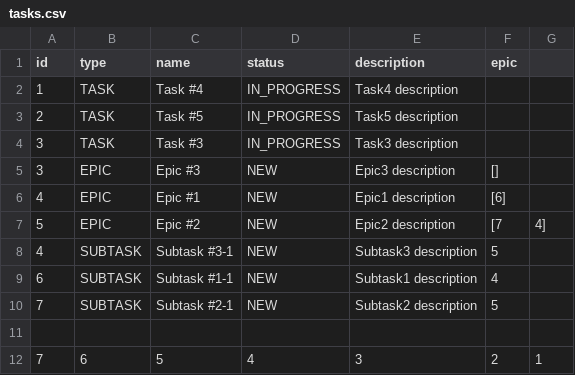
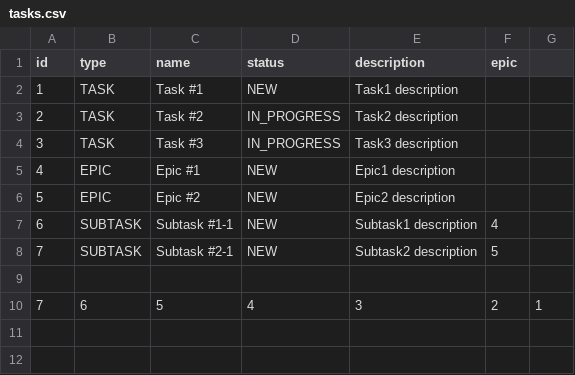
Before and after one commit to SashaTyutyaev/java-kanban, a CSV file: src/tasks.csv, drawn as a sheet.

```diff
--- a/src/tasks.csv
+++ b/src/tasks.csv
@@ -1,9 +1,7 @@
 id,type,name,status,description,epic
-1,TASK,Task #4,IN_PROGRESS,Task4 description,
-2,TASK,Task #5,IN_PROGRESS,Task5 description,
+1,TASK,Task #1,NEW,Task1 description,
+2,TASK,Task #2,IN_PROGRESS,Task2 description,
 3,TASK,Task #3,IN_PROGRESS,Task3 description,
-3,EPIC,Epic #3,NEW,Epic3 description,[]
-4,EPIC,Epic #1,NEW,Epic1 description,[6]
-5,EPIC,Epic #2,NEW,Epic2 description,[7, 4]
-4,SUBTASK,Subtask #3-1,NEW,Subtask3 description,5
+4,EPIC,Epic #1,NEW,Epic1 description,
+5,EPIC,Epic #2,NEW,Epic2 description,
 6,SUBTASK,Subtask #1-1,NEW,Subtask1 description,4
```
Also changed, not shown: 6 other files.
